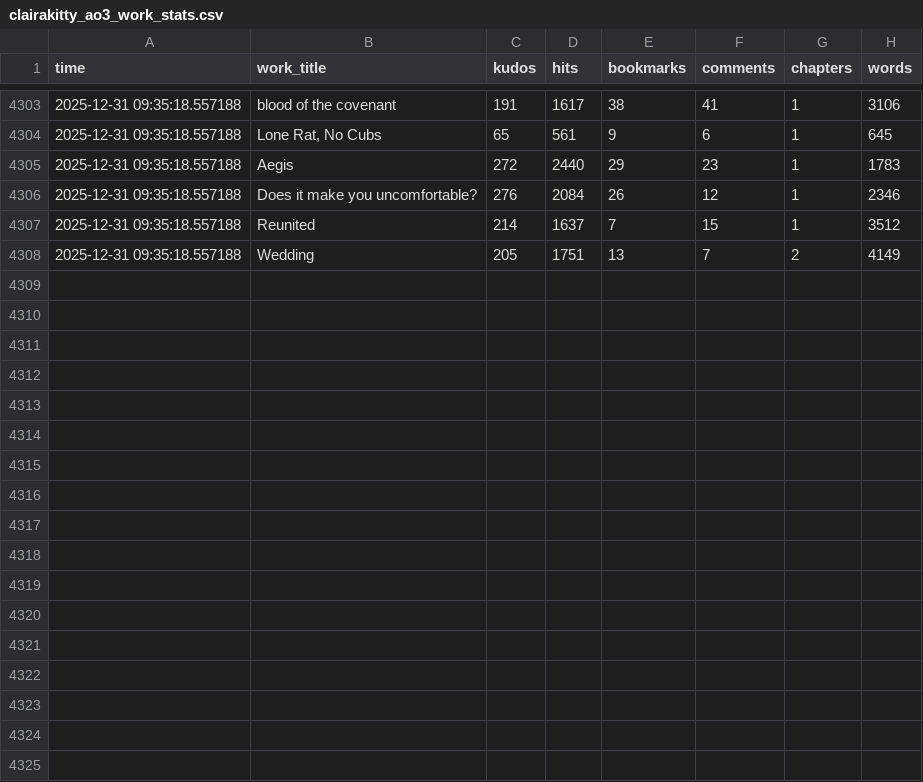
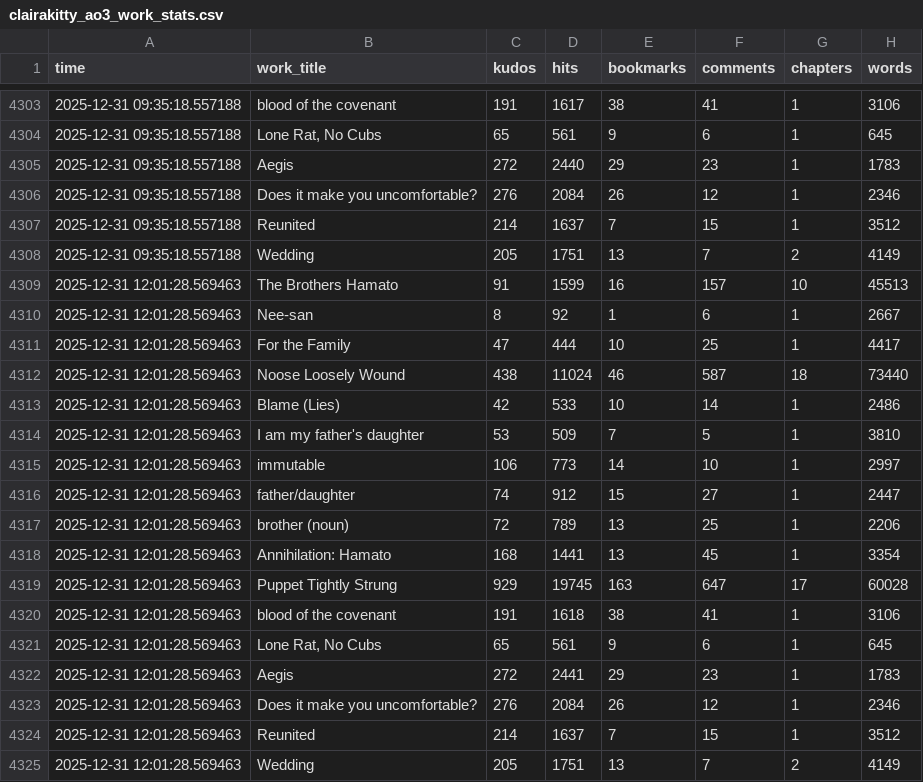
Before and after one commit to avenn1998/clairakitty-stats, a CSV file: clairakitty_ao3_work_stats.csv, drawn as a sheet; only a part is shown, gaps mark what is left out.

Commit message:
Auto-update AO3 stats - Wed 12/31/2025 12:01:28.70

```diff
--- a/clairakitty_ao3_work_stats.csv
+++ b/clairakitty_ao3_work_stats.csv
@@ -4308 +4308,18 @@ time,work_title,kudos,hits,bookmarks,comments,chapters,words
 2025-12-31 09:35:18.557188,Wedding,205,1751,13,7,2,4149
+2025-12-31 12:01:28.569463,The Brothers Hamato,91,1599,16,157,10,45513
+2025-12-31 12:01:28.569463,Nee-san,8,92,1,6,1,2667
+2025-12-31 12:01:28.569463,For the Family,47,444,10,25,1,4417
+2025-12-31 12:01:28.569463,Noose Loosely Wound,438,11024,46,587,18,73440
+2025-12-31 12:01:28.569463,Blame (Lies),42,533,10,14,1,2486
+2025-12-31 12:01:28.569463,I am my father's daughter,53,509,7,5,1,3810
+2025-12-31 12:01:28.569463,immutable,106,773,14,10,1,2997
+2025-12-31 12:01:28.569463,father/daughter,74,912,15,27,1,2447
+2025-12-31 12:01:28.569463,brother (noun),72,789,13,25,1,2206
+2025-12-31 12:01:28.569463,Annihilation: Hamato,168,1441,13,45,1,3354
+2025-12-31 12:01:28.569463,Puppet Tightly Strung,929,19745,163,647,17,60028
+2025-12-31 12:01:28.569463,blood of the covenant,191,1618,38,41,1,3106
+2025-12-31 12:01:28.569463,"Lone Rat, No Cubs",65,561,9,6,1,645
+2025-12-31 12:01:28.569463,Aegis,272,2441,29,23,1,1783
+2025-12-31 12:01:28.569463,Does it make you uncomfortable?,276,2084,26,12,1,2346
+2025-12-31 12:01:28.569463,Reunited,214,1637,7,15,1,3512
+2025-12-31 12:01:28.569463,Wedding,205,1751,13,7,2,4149
```
